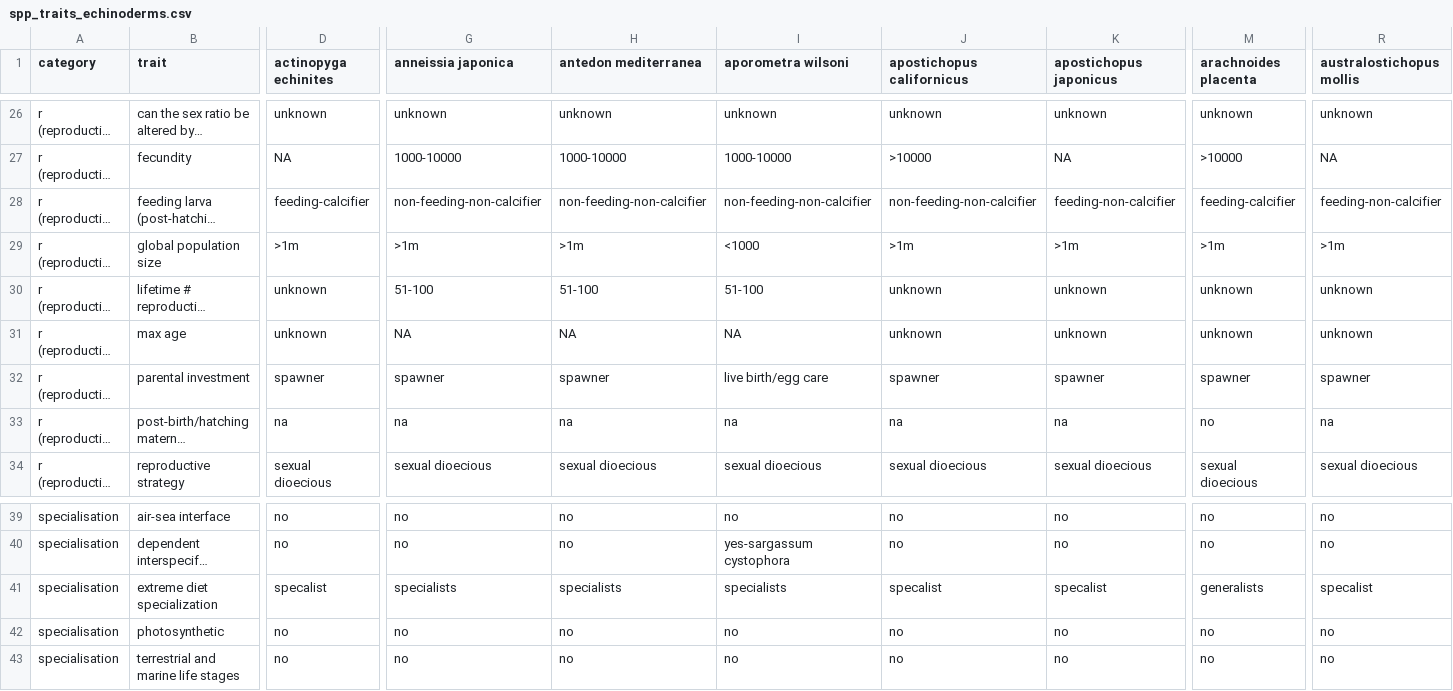
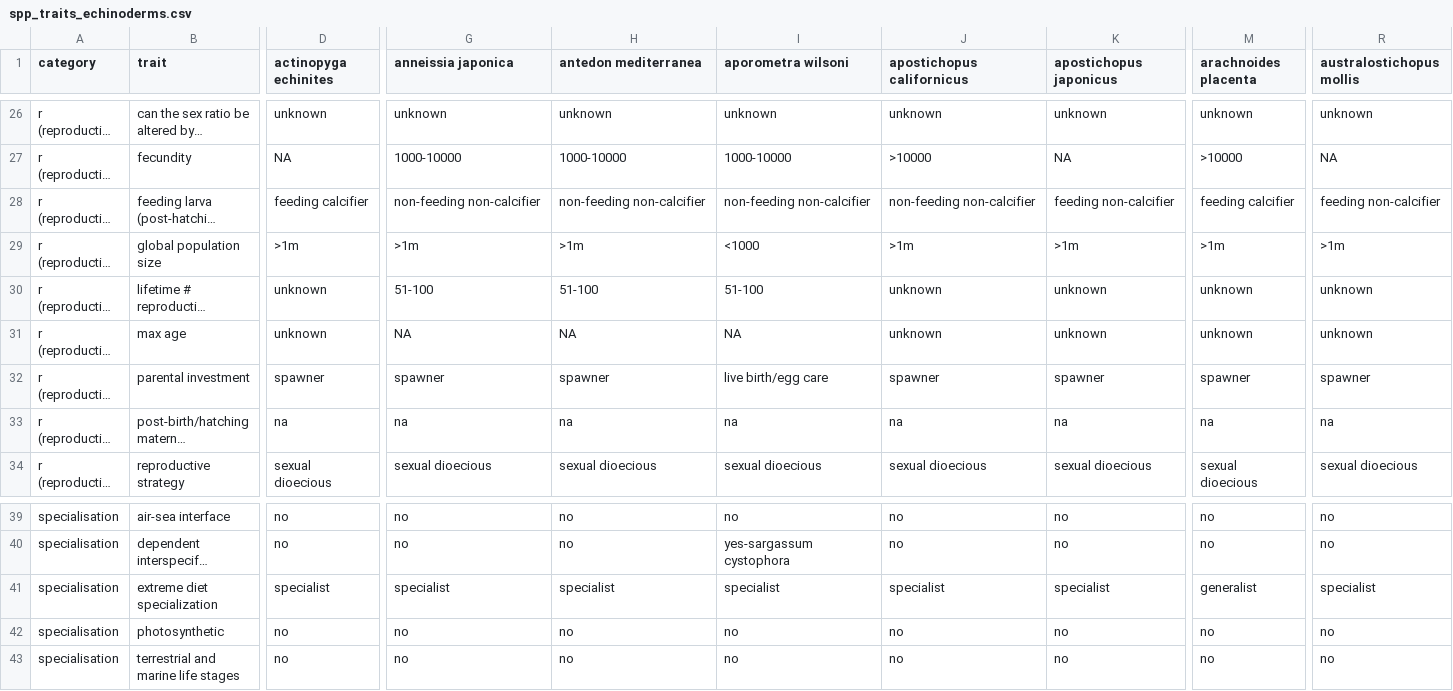
Before and after one commit to mapping-marine-spp-vuln/spp_vuln_framework, a CSV file: _raw_data/spp_trait_csvs/spp_traits_echinoderms.csv, drawn as a sheet; only a part is shown, gaps mark what is left out; long unchanged cells end in …; the diff covers the shown part only; the diff names each change by its address in the sheet, - before the commit and + after, or states it on an @@ line.

```diff
--- a/_raw_data/spp_trait_csvs/spp_traits_echinoderms.csv
+++ b/_raw_data/spp_trait_csvs/spp_traits_echinoderms.csv
-D28 (actinopyga echinites): feeding-calcifier
+D28 (actinopyga echinites): feeding calcifier
-G28 (anneissia japonica): non-feeding-non-calcifier
+G28 (anneissia japonica): non-feeding non-calcifier
-H28 (antedon mediterranea): non-feeding-non-calcifier
+H28 (antedon mediterranea): non-feeding non-calcifier
-I28 (aporometra wilsoni): non-feeding-non-calcifier
+I28 (aporometra wilsoni): non-feeding non-calcifier
-J28 (apostichopus californicus): non-feeding-non-calcifier
+J28 (apostichopus californicus): non-feeding non-calcifier
-K28 (apostichopus japonicus): feeding-non-calcifier
+K28 (apostichopus japonicus): feeding non-calcifier
-M28 (arachnoides placenta): feeding-calcifier
+M28 (arachnoides placenta): feeding calcifier
-R28 (australostichopus mollis): feeding-non-calcifier
+R28 (australostichopus mollis): feeding non-calcifier
-M33 (arachnoides placenta): no
+M33 (arachnoides placenta): na
-D41 (actinopyga echinites): specalist
+D41 (actinopyga echinites): specialist
-G41 (anneissia japonica): specialists
+G41 (anneissia japonica): specialist
-H41 (antedon mediterranea): specialists
+H41 (antedon mediterranea): specialist
-I41 (aporometra wilsoni): specialists
+I41 (aporometra wilsoni): specialist
-J41 (apostichopus californicus): specalist
+J41 (apostichopus californicus): specialist
-K41 (apostichopus japonicus): specalist
+K41 (apostichopus japonicus): specialist
-M41 (arachnoides placenta): generalists
+M41 (arachnoides placenta): generalist
-R41 (australostichopus mollis): specalist
+R41 (australostichopus mollis): specialist
```
Also changed, not shown: 107 edited cells elsewhere in this file, _raw_data/spp_trait_csvs/spp_traits_cephalopods.csv, _raw_data/spp_trait_csvs/spp_traits_crustacea_arthropods.csv, 43 other files.
